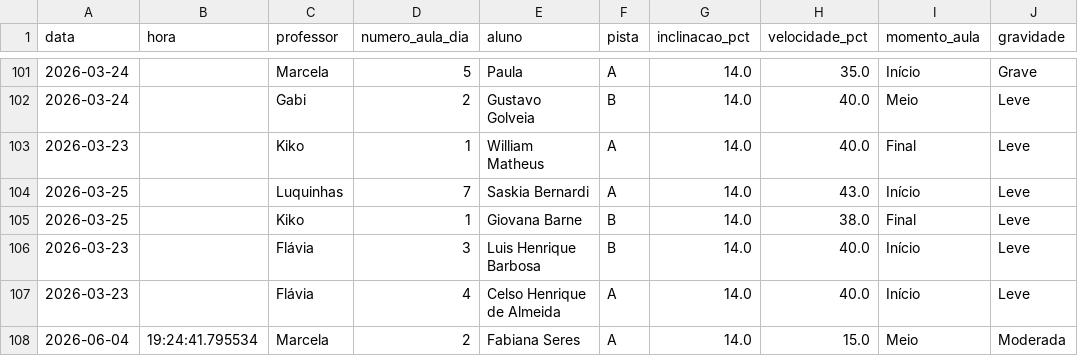
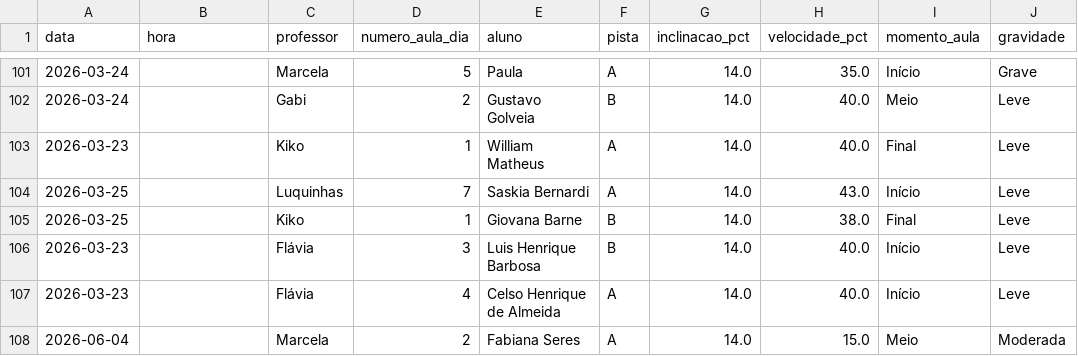
Before and after one commit to jpparizotto/Born---Dashboard, a CSV file: backups/acidentes.csv, drawn as a sheet; only a part is shown, gaps mark what is left out; the diff covers the shown part only; the diff names each change by its address in the sheet, - before the commit and + after, or states it on an @@ line.

Commit message:
Snapshot automático do arquivo de acidentes.csv

```diff
--- a/backups/acidentes.csv
+++ b/backups/acidentes.csv
-B108 (hora): 19:24:41.795534
+B108 (hora): (empty)
```
Also changed, not shown: 1 added row elsewhere in this file.
